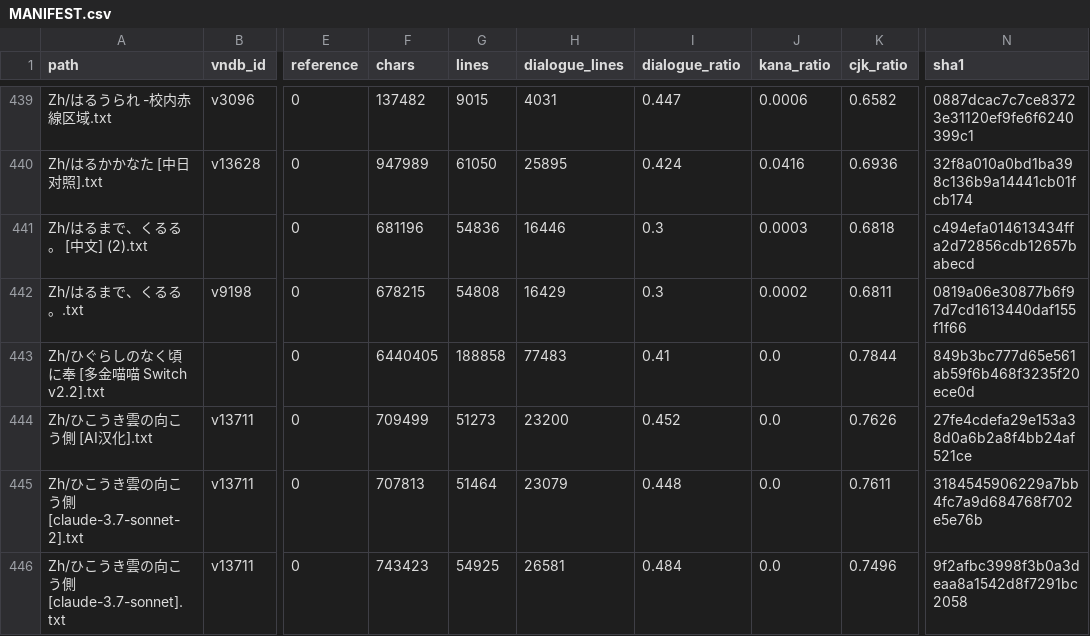
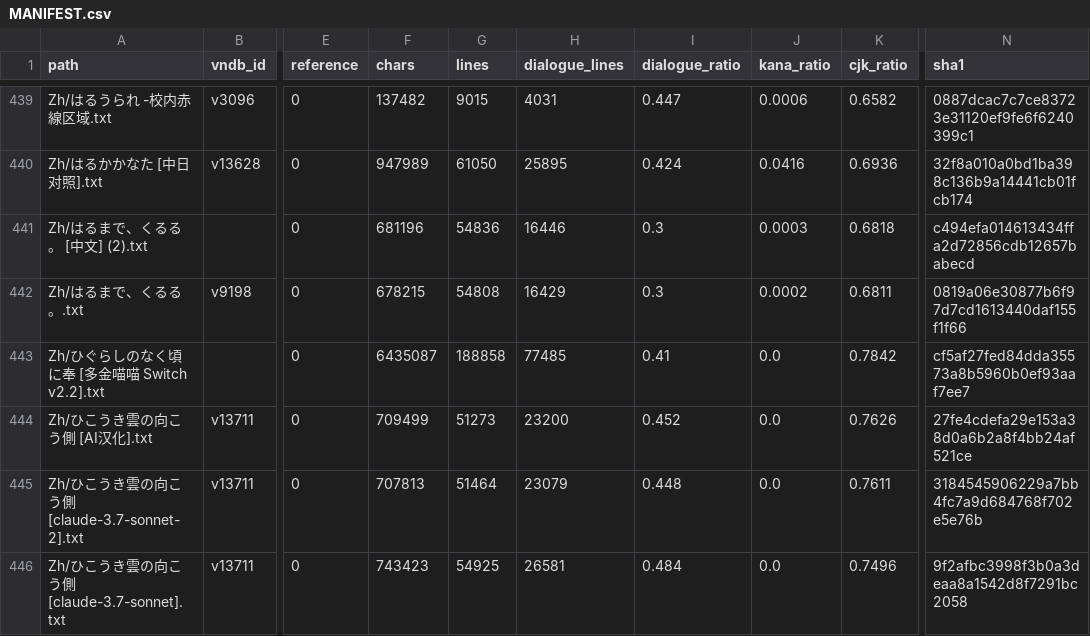
Before and after one commit to m-rui001/galgame-script-corpus, a CSV file: MANIFEST.csv, drawn as a sheet; only a part is shown, gaps mark what is left out; the diff names each change by its address in the sheet, - before the commit and + after, or states it on an @@ line.

Commit message:
ひぐらし奉: literary polish pass 2 (lines 9109-11109, 1,891 lines)
Same standard, second block. 0 structural problems: every line kept its speaker
prefix, quote counts, digits and content length. docs/STYLE_ZH.md gains a
register rule (政界/警方段落 keep written-register connectives; school scenes go
colloquial) after review of this batch.

```diff
--- a/MANIFEST.csv
+++ b/MANIFEST.csv
-F443 (chars): 6440405
+F443 (chars): 6435087
-H443 (dialogue_lines): 77483
+H443 (dialogue_lines): 77485
-K443 (cjk_ratio): 0.7844
+K443 (cjk_ratio): 0.7842
-N443 (sha1): 849b3bc777d65e561ab59f6b468f3235f20ece0d
+N443 (sha1): cf5af27fed84dda35573a8b5960b0ef93aaf7ee7
```
Also changed, not shown: 2 other files.
